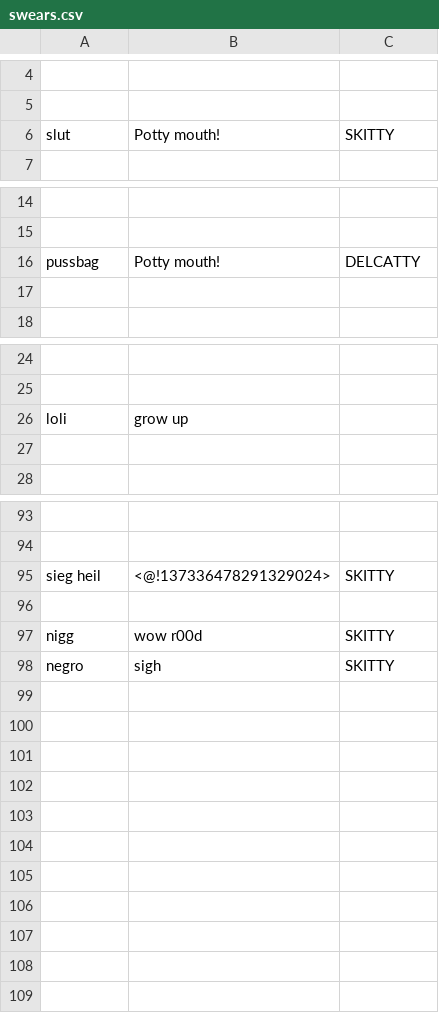
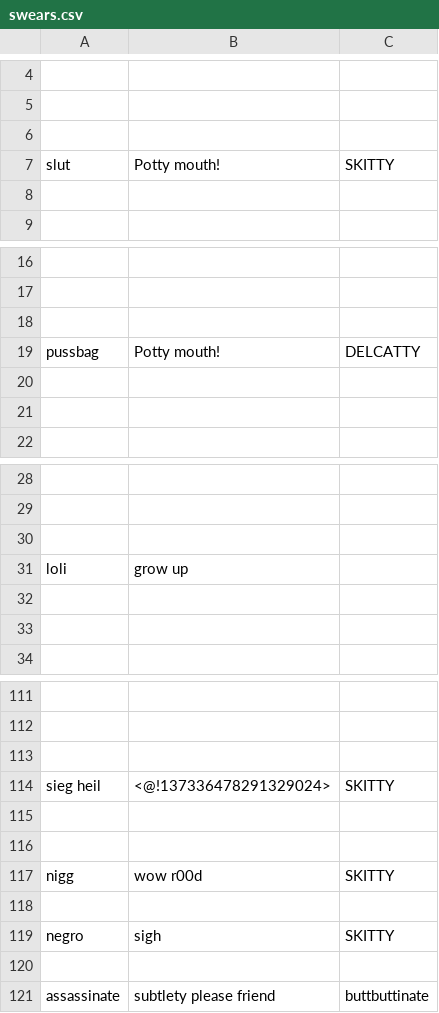
Before and after one commit to DragoniteSpam/SkarmBot, a CSV file: swears.csv, drawn as a sheet; only a part is shown, gaps mark what is left out; the diff covers the shown part only; the diff names each change by its address in the sheet, - before the commit and + after, or states it on an @@ line.

```diff
--- a/swears.csv
+++ b/swears.csv
+row 6: (empty)
+row 8: (empty)
+row 18: (empty)
+row 20: (empty)
+row 30: (empty)
+row 32: (empty)
+row 113: (empty)
+row 116: (empty)
+row 118: (empty)
+row 120: (empty)
+row 121: assassinate | subtlety please friend | buttbuttinate
```
Also changed, not shown: 12 added rows elsewhere in this file, 17 other files.
